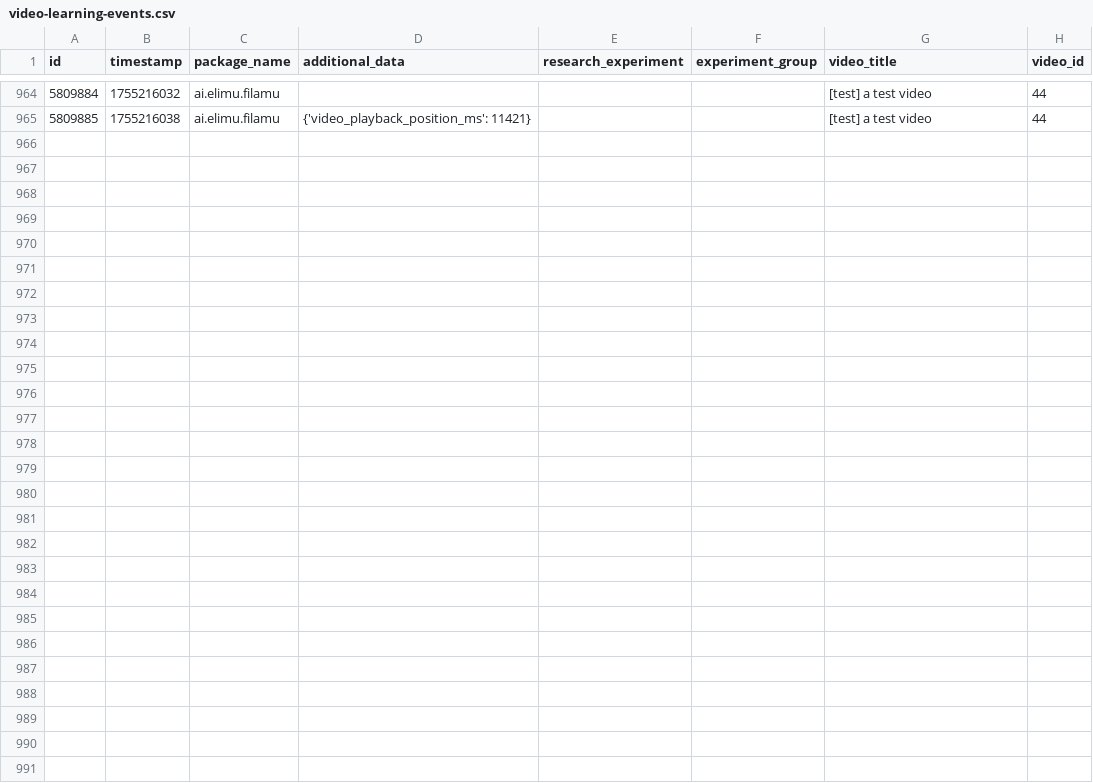
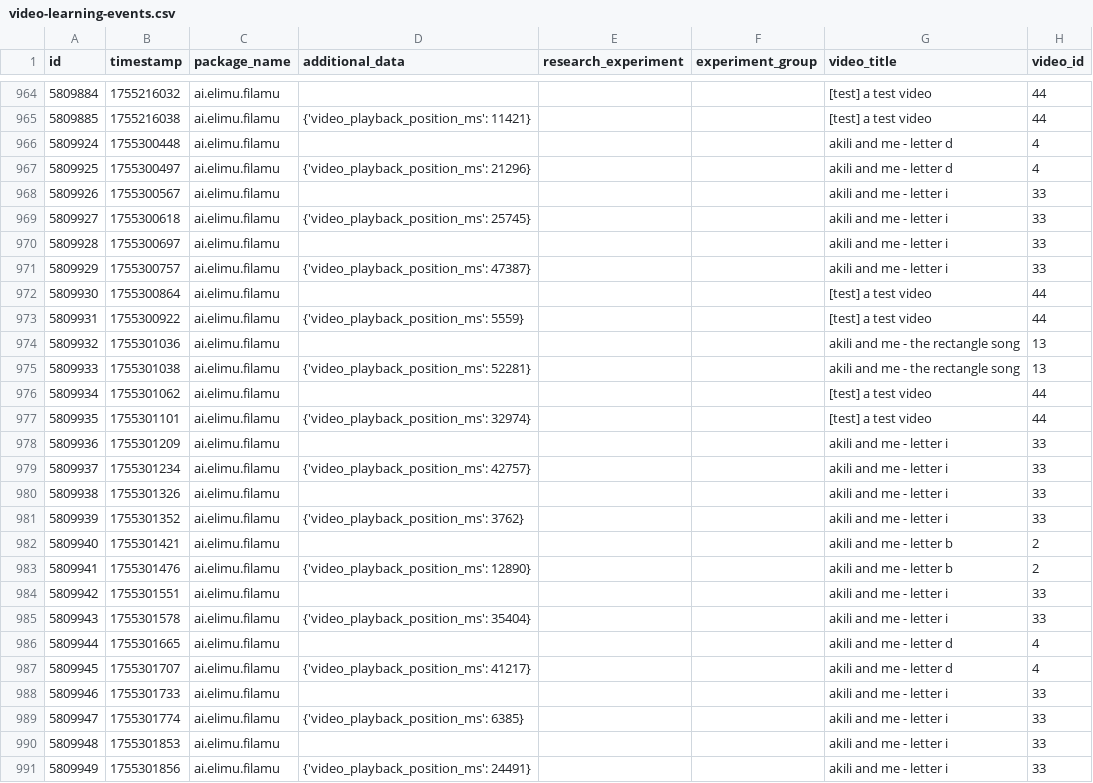
Before and after one commit to elimu-ai/ml-datasets, a CSV file: lang-ENG/student-id-5/video-learning-events.csv, drawn as a sheet; only a part is shown, gaps mark what is left out; the diff names each change by its address in the sheet, - before the commit and + after, or states it on an @@ line.

```diff
--- a/lang-ENG/student-id-5/video-learning-events.csv
+++ b/lang-ENG/student-id-5/video-learning-events.csv
+row 966: 5809924 | 1755300448 | ai.elimu.filamu |  |  |  | akili and me - letter d | 4
+row 967: 5809925 | 1755300497 | ai.elimu.filamu | {'video_playback_position_ms': 21296} |  |  | akili and me - letter d | 4
+row 968: 5809926 | 1755300567 | ai.elimu.filamu |  |  |  | akili and me - letter i | 33
+row 969: 5809927 | 1755300618 | ai.elimu.filamu | {'video_playback_position_ms': 25745} |  |  | akili and me - letter i | 33
+row 970: 5809928 | 1755300697 | ai.elimu.filamu |  |  |  | akili and me - letter i | 33
+row 971: 5809929 | 1755300757 | ai.elimu.filamu | {'video_playback_position_ms': 47387} |  |  | akili and me - letter i | 33
+row 972: 5809930 | 1755300864 | ai.elimu.filamu |  |  |  | [test] a test video | 44
+row 973: 5809931 | 1755300922 | ai.elimu.filamu | {'video_playback_position_ms': 5559} |  |  | [test] a test video | 44
+row 974: 5809932 | 1755301036 | ai.elimu.filamu |  |  |  | akili and me - the rectangle song | 13
+row 975: 5809933 | 1755301038 | ai.elimu.filamu | {'video_playback_position_ms': 52281} |  |  | akili and me - the rectangle song | 13
+row 976: 5809934 | 1755301062 | ai.elimu.filamu |  |  |  | [test] a test video | 44
+row 977: 5809935 | 1755301101 | ai.elimu.filamu | {'video_playback_position_ms': 32974} |  |  | [test] a test video | 44
+row 978: 5809936 | 1755301209 | ai.elimu.filamu |  |  |  | akili and me - letter i | 33
+row 979: 5809937 | 1755301234 | ai.elimu.filamu | {'video_playback_position_ms': 42757} |  |  | akili and me - letter i | 33
+row 980: 5809938 | 1755301326 | ai.elimu.filamu |  |  |  | akili and me - letter i | 33
+row 981: 5809939 | 1755301352 | ai.elimu.filamu | {'video_playback_position_ms': 3762} |  |  | akili and me - letter i | 33
+row 982: 5809940 | 1755301421 | ai.elimu.filamu |  |  |  | akili and me - letter b | 2
+row 983: 5809941 | 1755301476 | ai.elimu.filamu | {'video_playback_position_ms': 12890} |  |  | akili and me - letter b | 2
+row 984: 5809942 | 1755301551 | ai.elimu.filamu |  |  |  | akili and me - letter i | 33
+row 985: 5809943 | 1755301578 | ai.elimu.filamu | {'video_playback_position_ms': 35404} |  |  | akili and me - letter i | 33
+row 986: 5809944 | 1755301665 | ai.elimu.filamu |  |  |  | akili and me - letter d | 4
+row 987: 5809945 | 1755301707 | ai.elimu.filamu | {'video_playback_position_ms': 41217} |  |  | akili and me - letter d | 4
+row 988: 5809946 | 1755301733 | ai.elimu.filamu |  |  |  | akili and me - letter i | 33
+row 989: 5809947 | 1755301774 | ai.elimu.filamu | {'video_playback_position_ms': 6385} |  |  | akili and me - letter i | 33
+row 990: 5809948 | 1755301853 | ai.elimu.filamu |  |  |  | akili and me - letter i | 33
+row 991: 5809949 | 1755301856 | ai.elimu.filamu | {'video_playback_position_ms': 24491} |  |  | akili and me - letter i | 33
```
Also changed, not shown: lang-HIN/student-id-6/video-learning-events.csv, lang-TGL/student-id-11/video-learning-events.csv, 7 other files.
